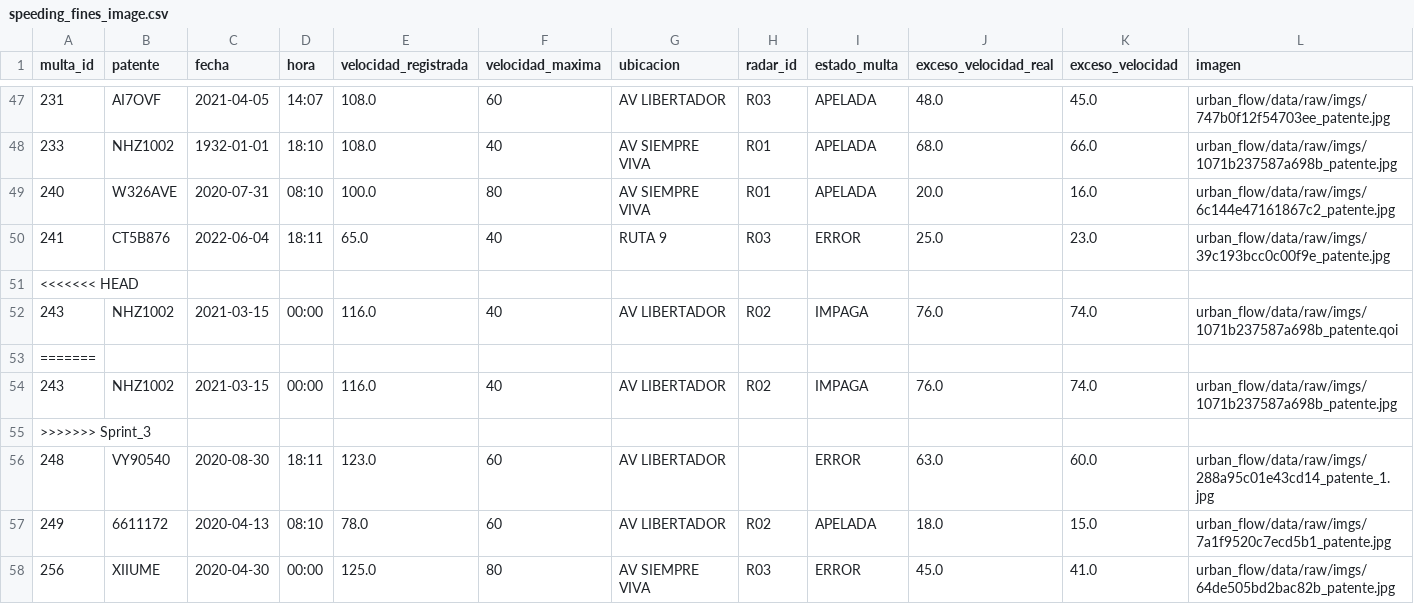
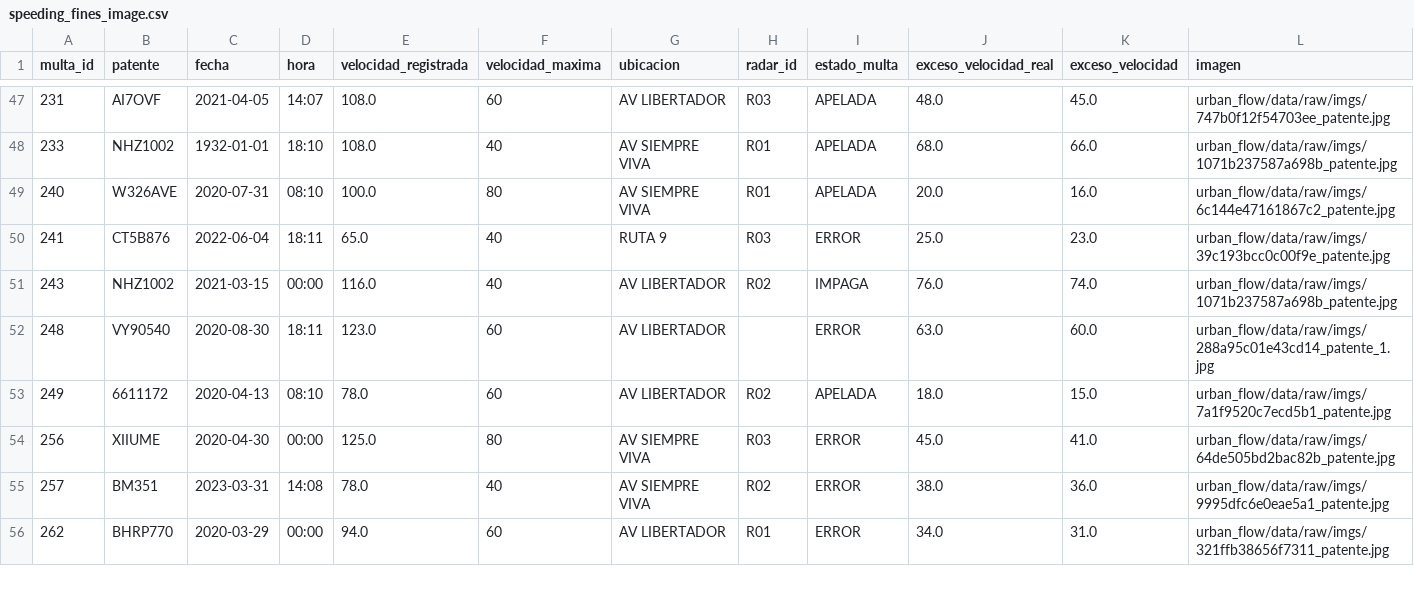
Before and after one commit to ckriztian/lcd-tp-urban-flow, a CSV file: urban_flow/data/processed/speeding_fines_image.csv, drawn as a sheet; only a part is shown, gaps mark what is left out; the shorter side is filled out with more unchanged rows; rows hold the shown columns only; the diff names each change by its address in the sheet, - before the commit and + after, or states it on an @@ line.

Commit message:
Corrige conflicto de merge en speeding_fines_image.csv

```diff
--- a/urban_flow/data/processed/speeding_fines_image.csv
+++ b/urban_flow/data/processed/speeding_fines_image.csv
-row 51: <<<<<<< HEAD
-row 52: 243 | NHZ1002 | 2021-03-15 | 00:00 | 116.0 | 40 | AV LIBERTADOR | R02 | IMPAGA | 76.0 | 74.0 | urban_flow/data/raw/imgs/1071b237587a698b_patente.qoi
-row 53: =======
-row 55: >>>>>>> Sprint_3
```
